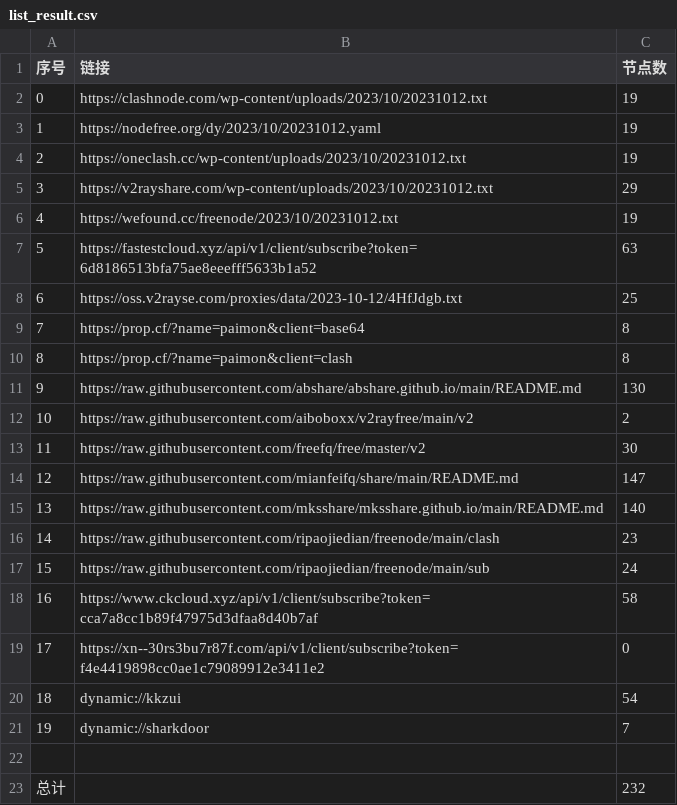
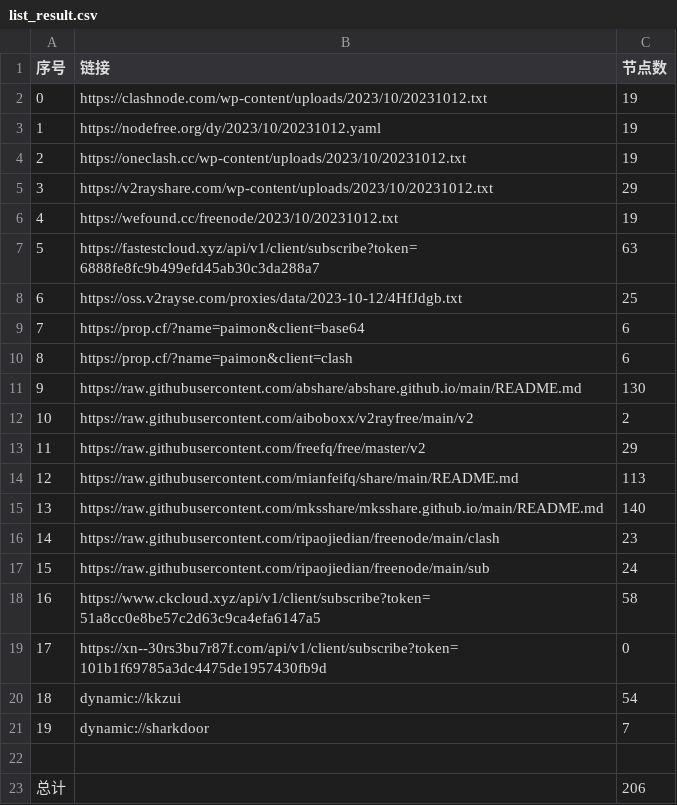
Before and after one commit to WTNLXTBL/Node-Fetch, a CSV file: list_result.csv, drawn as a sheet.

```diff
--- a/list_result.csv
+++ b/list_result.csv
@@ -6,10 +6,10 @@
 4,https://wefound.cc/freenode/2023/10/20231012.txt,19
-5,https://fastestcloud.xyz/api/v1/client/subscribe?token=6d8186513bfa75ae8eeefff5633b1a52,63
+5,https://fastestcloud.xyz/api/v1/client/subscribe?token=6888fe8fc9b499efd45ab30c3da288a7,63
 6,https://oss.v2rayse.com/proxies/data/2023-10-12/4HfJdgb.txt,25
-7,https://prop.cf/?name=paimon&client=base64,8
-8,https://prop.cf/?name=paimon&client=clash,8
+7,https://prop.cf/?name=paimon&client=base64,6
+8,https://prop.cf/?name=paimon&client=clash,6
 9,https://raw.githubusercontent.com/abshare/abshare.github.io/main/README.md,130
 10,https://raw.githubusercontent.com/aiboboxx/v2rayfree/main/v2,2
-11,https://raw.githubusercontent.com/freefq/free/master/v2,30
-12,https://raw.githubusercontent.com/mianfeifq/share/main/README.md,147
+11,https://raw.githubusercontent.com/freefq/free/master/v2,29
+12,https://raw.githubusercontent.com/mianfeifq/share/main/README.md,113
 13,https://raw.githubusercontent.com/mksshare/mksshare.github.io/main/README.md,140
@@ -17,4 +17,4 @@
 15,https://raw.githubusercontent.com/ripaojiedian/freenode/main/sub,24
-16,https://www.ckcloud.xyz/api/v1/client/subscribe?token=cca7a8cc1b89f47975d3dfaa8d40b7af,58
-17,https://xn--30rs3bu7r87f.com/api/v1/client/subscribe?token=f4e4419898cc0ae1c79089912e3411e2,0
+16,https://www.ckcloud.xyz/api/v1/client/subscribe?token=51a8cc0e8be57c2d63c9ca4efa6147a5,58
+17,https://xn--30rs3bu7r87f.com/api/v1/client/subscribe?token=101b1f69785a3dc4475de1957430fb9d,0
 18,dynamic://kkzui,54
@@ -22,2 +22,2 @@
 
-总计,,232
+总计,,206
```
Also changed, not shown: 13 other files.
